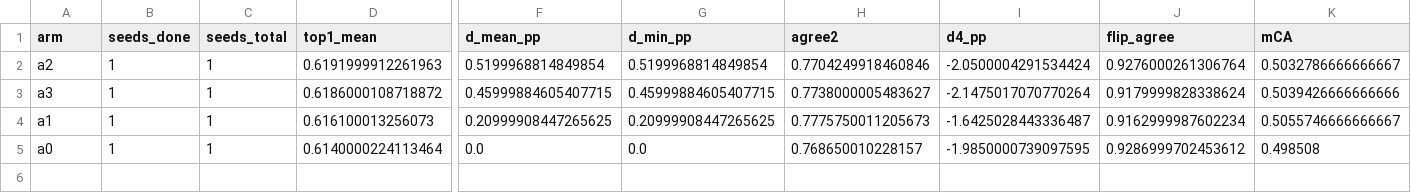
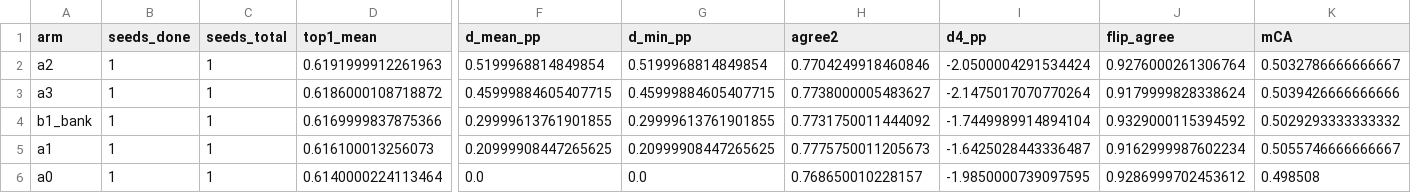
Before and after one commit to rmamane/querent, a CSV file: reports/mps_screening.csv, drawn as a sheet; only a part is shown, gaps mark what is left out; rows hold the shown columns only; the diff names each change by its address in the sheet, - before the commit and + after, or states it on an @@ line.

Commit message:
reports: auto-update mps screening table

```diff
--- a/reports/mps_screening.csv
+++ b/reports/mps_screening.csv
+row 4: b1_bank | 1 | 1 | 0.6169999837875366 | 0.29999613761901855 | 0.29999613761901855 | 0.7731750011444092 | -1.7449989914894104 | 0.9329000115394592 | 0.5029293333333332
```
Also changed, not shown: 2 other files.
